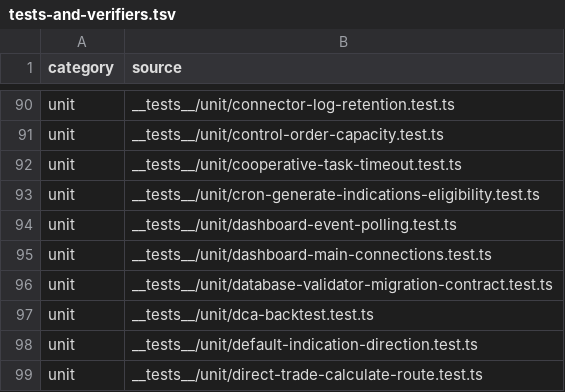
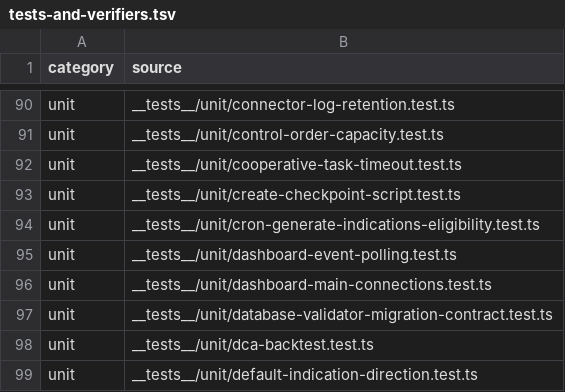
Before and after one commit to mxssnx-creator/CTS-K-N, a TSV file: docs/recreation/manifests/tests-and-verifiers.tsv, drawn as a sheet; only a part is shown, gaps mark what is left out; the shorter side is filled out with more unchanged rows; the diff names each change by its address in the sheet, - before the commit and + after, or states it on an @@ line.

```diff
--- a/docs/recreation/manifests/tests-and-verifiers.tsv
+++ b/docs/recreation/manifests/tests-and-verifiers.tsv
+row 93: unit | __tests__/unit/create-checkpoint-script.test.ts
```
Also changed, not shown: docs/recreation/manifests/project-files.tsv, 5 other files.
